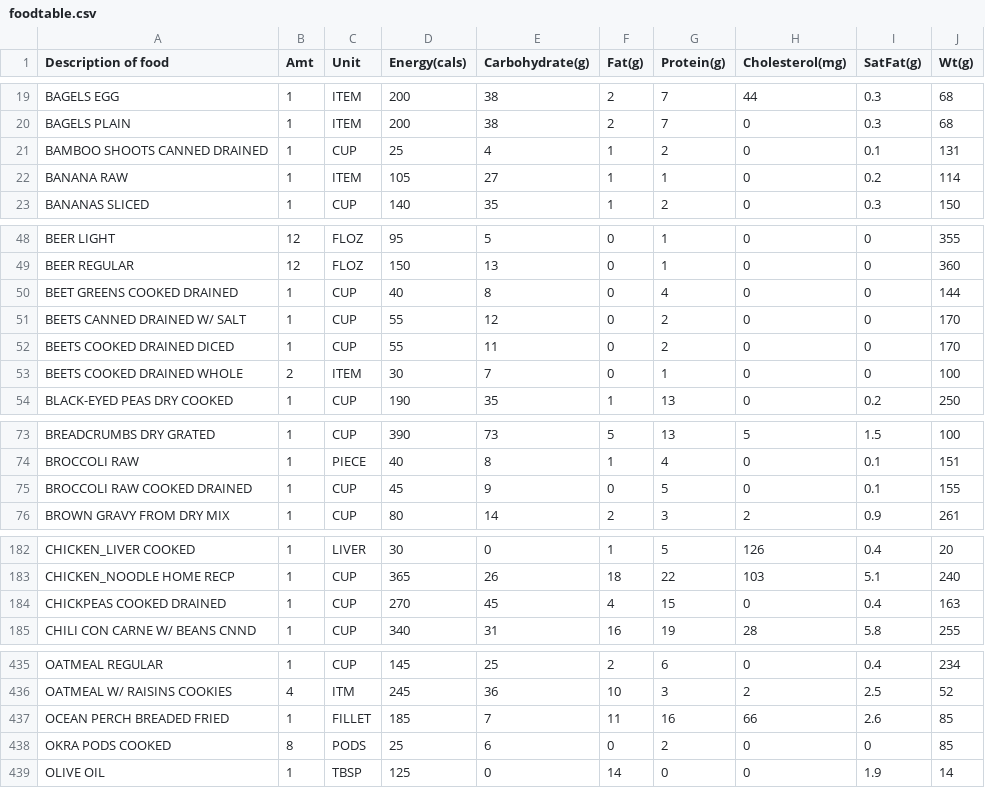
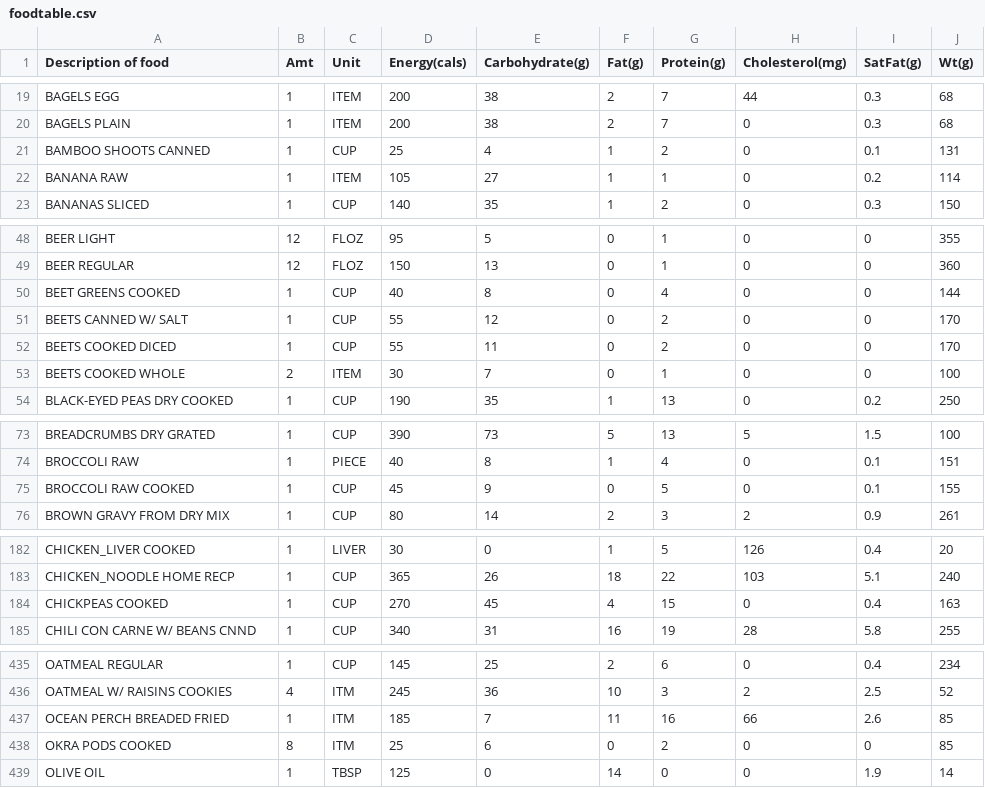
Before and after one commit to mat8025/GAPPS, a CSV file: APPS/CalCounter/foodtable.csv, drawn as a sheet; only a part is shown, gaps mark what is left out; the diff covers the shown part only.

```diff
--- a/APPS/CalCounter/foodtable.csv
+++ b/APPS/CalCounter/foodtable.csv
@@ -20,3 +20,3 @@ BAGELS  EGG                         ,1,ITEM,200,38,2,7,44,0.3 ,68,
 BAGELS  PLAIN                       ,1,ITEM,200,38,2,7,0,0.3 ,68,
-BAMBOO SHOOTS  CANNED  DRAINED      ,1,CUP,25,4,1,2,0,0.1 ,131,
+BAMBOO SHOOTS  CANNED        ,1,CUP,25,4,1,2,0,0.1 ,131,
 BANANA   RAW                        ,1,ITEM,105,27,1,1,0,0.2 ,114,
@@ -49,6 +49,6 @@ BEER  LIGHT                         ,12,FLOZ,95,5,0,1,0,0 ,355,
 BEER  REGULAR                       ,12,FLOZ,150,13,0,1,0,0 ,360,
-BEET GREENS  COOKED  DRAINED        ,1,CUP,40,8,0,4,0,0 ,144,
-BEETS  CANNED  DRAINED W/ SALT      ,1,CUP,55,12,0,2,0,0 ,170,
-BEETS  COOKED  DRAINED  DICED       ,1,CUP,55,11,0,2,0,0 ,170,
-BEETS  COOKED  DRAINED  WHOLE       ,2,ITEM,30,7,0,1,0,0 ,100,
+BEET GREENS  COOKED          ,1,CUP,40,8,0,4,0,0 ,144,
+BEETS  CANNED   W/ SALT      ,1,CUP,55,12,0,2,0,0 ,170,
+BEETS  COOKED    DICED       ,1,CUP,55,11,0,2,0,0 ,170,
+BEETS  COOKED    WHOLE       ,2,ITEM,30,7,0,1,0,0 ,100,
 BLACK-EYED PEAS  DRY  COOKED        ,1,CUP,190,35,1,13,0,0.2 ,250,
@@ -74,3 +74,3 @@ BREADCRUMBS  DRY  GRATED            ,1,CUP,390,73,5,13,5,1.5 ,100,
 BROCCOLI  RAW                       ,1,PIECE,40,8,1,4,0,0.1 ,151,
-BROCCOLI  RAW  COOKED  DRAINED      ,1,CUP,45,9,0,5,0,0.1 ,155,
+BROCCOLI  RAW  COOKED        ,1,CUP,45,9,0,5,0,0.1 ,155,
 BROWN GRAVY FROM DRY MIX            ,1,CUP,80,14,2,3,2,0.9 ,261,
@@ -183,3 +183,3 @@ CHICKEN_LIVER  COOKED               ,1,LIVER,30,0,1,5,126,0.4 ,20,
 CHICKEN_NOODLE  HOME RECP      ,1,CUP,365,26,18,22,103,5.1 ,240,
-CHICKPEAS  COOKED  DRAINED          ,1,CUP,270,45,4,15,0,0.4 ,163,
+CHICKPEAS  COOKED            ,1,CUP,270,45,4,15,0,0.4 ,163,
 CHILI CON CARNE W/ BEANS  CNND      ,1,CUP,340,31,16,19,28,5.8 ,255,
@@ -436,4 +436,4 @@ OATMEAL REGULAR                     ,1,CUP,145,25,2,6,0,0.4 ,234,
 OATMEAL W/ RAISINS COOKIES          ,4,ITM,245,36,10,3,2,2.5 ,52,
-OCEAN PERCH  BREADED  FRIED         ,1,FILLET,185,7,11,16,66,2.6 ,85,
-OKRA PODS  COOKED                   ,8,PODS,25,6,0,2,0,0 ,85,
+OCEAN PERCH  BREADED  FRIED         ,1,ITM,185,7,11,16,66,2.6 ,85,
+OKRA PODS  COOKED                   ,8,ITM,25,6,0,2,0,0 ,85,
 OLIVE OIL                           ,1,TBSP,125,0,14,0,0,1.9 ,14,
```
Also changed, not shown: 8 edited cells elsewhere in this file, 9 other files.
